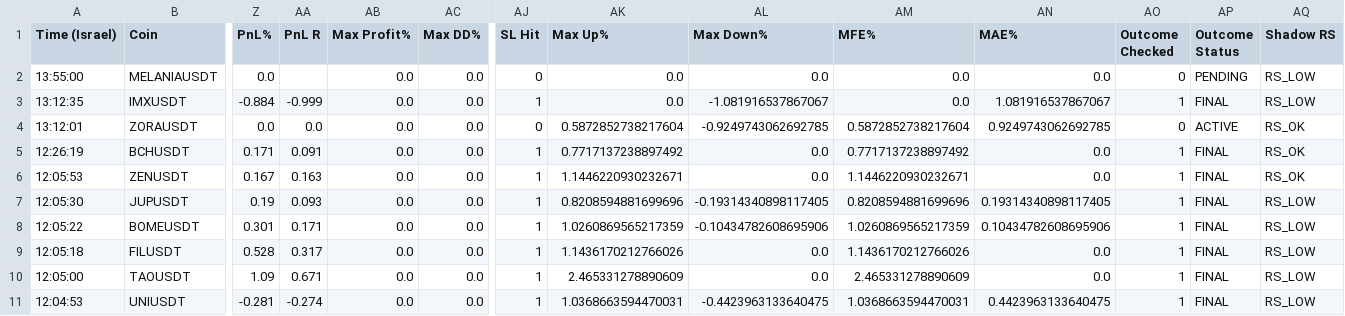
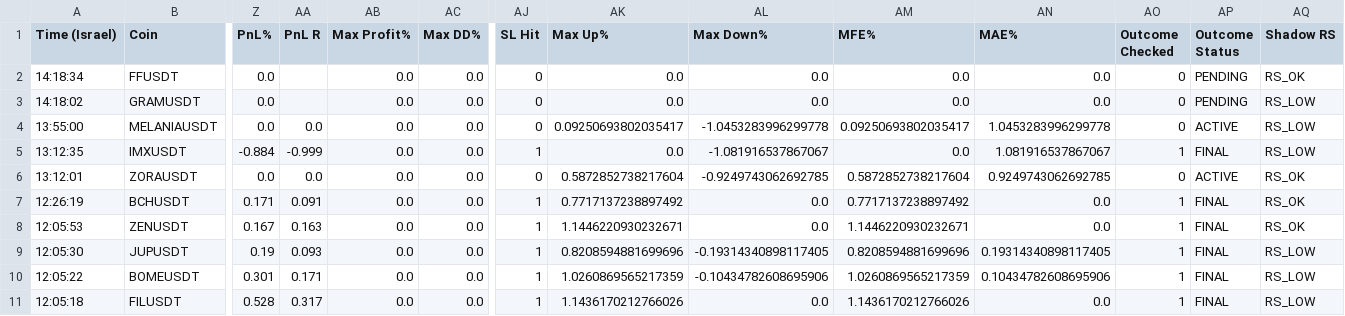
Before and after one commit to rank1984/crypto-bot, a CSV file: shadow_results.csv, drawn as a sheet; only a part is shown, gaps mark what is left out; the shorter side is filled out with more unchanged rows; addresses are those after the commit; rows hold the shown columns only; the diff names each change by its address in the sheet, - before the commit and + after, or states it on an @@ line.

```diff
--- a/shadow_results.csv
+++ b/shadow_results.csv
+row 2: 14:18:34 | FFUSDT | 0.0 |  | 0.0 | 0.0 | 0 | 0.0 | 0.0 | 0.0 | 0.0 | 0 | PENDING | RS_OK
+row 3: 14:18:02 | GRAMUSDT | 0.0 |  | 0.0 | 0.0 | 0 | 0.0 | 0.0 | 0.0 | 0.0 | 0 | PENDING | RS_LOW
-AA4 (PnL R): (empty)
+AA4 (PnL R): 0.0
-AK4 (Max Up%): 0.0
+AK4 (Max Up%): 0.09250693802035417
-AL4 (Max Down%): 0.0
+AL4 (Max Down%): -1.0453283996299778
-AM4 (MFE%): 0.0
+AM4 (MFE%): 0.09250693802035417
-AN4 (MAE%): 0.0
+AN4 (MAE%): 1.0453283996299778
-AP4 (Outcome Status): PENDING
+AP4 (Outcome Status): ACTIVE
```
Also changed, not shown: 1 other file.
